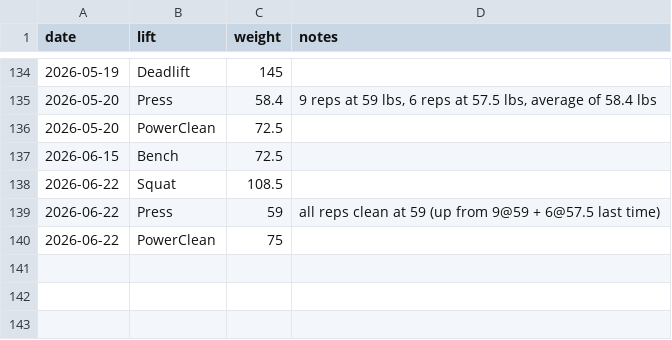
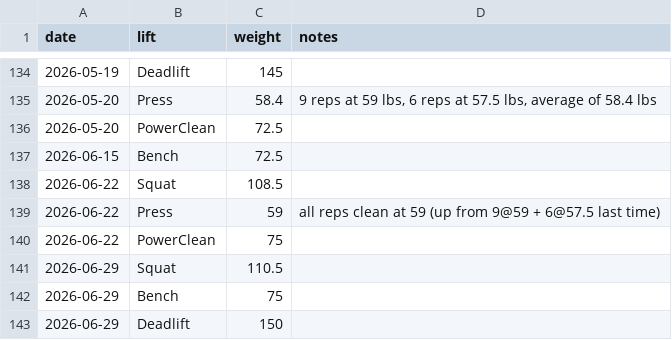
Before and after one commit to aidanvyas/human_evals, a CSV file: data/strength.csv, drawn as a sheet; only a part is shown, gaps mark what is left out.

```diff
--- a/data/strength.csv
+++ b/data/strength.csv
@@ -140 +140,4 @@ date,lift,weight,notes
 2026-06-22,PowerClean,75,
+2026-06-29,Squat,110.5,
+2026-06-29,Bench,75,
+2026-06-29,Deadlift,150,
```
Also changed, not shown: 3 other files.
